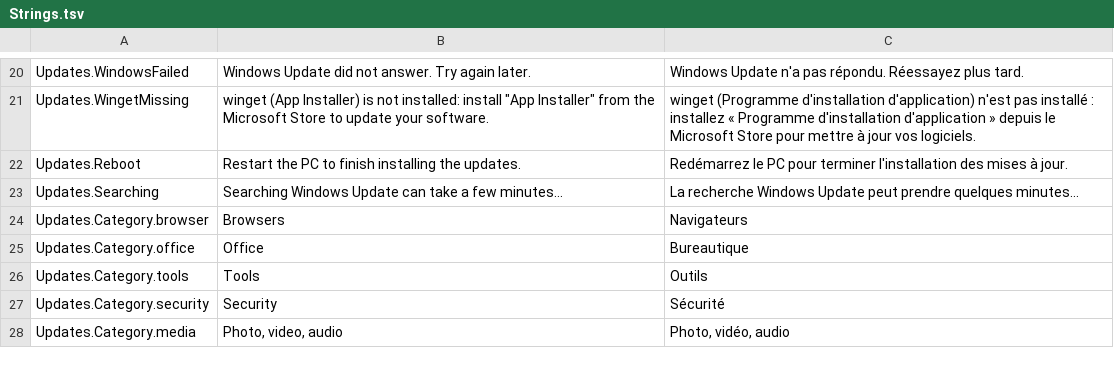
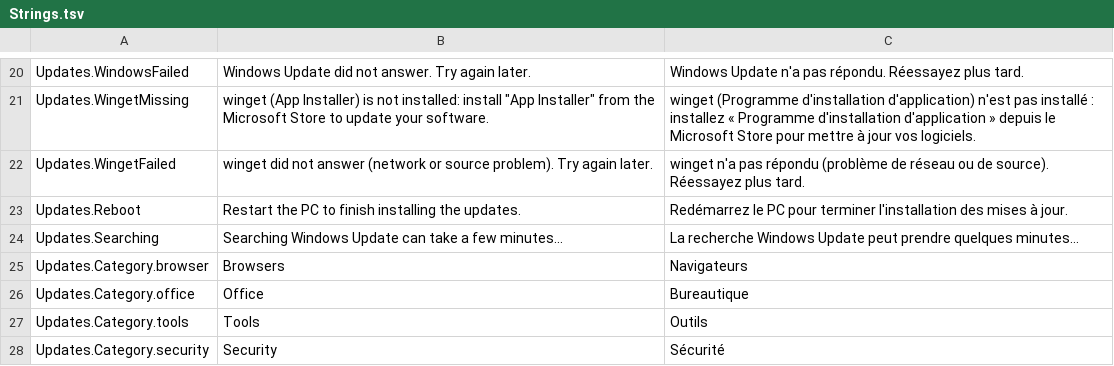
Before and after one commit to Skoow/Cleaner, a TSV file: src/PCDoc.Modules.Updates/Resources/Strings.tsv, drawn as a sheet; only a part is shown, gaps mark what is left out; the shorter side is filled out with more unchanged rows.

```diff
--- a/src/PCDoc.Modules.Updates/Resources/Strings.tsv
+++ b/src/PCDoc.Modules.Updates/Resources/Strings.tsv
@@ -21,2 +21,3 @@ Updates.WindowsFailed	Windows Update did not answer. Try again later.	Windows Up
 Updates.WingetMissing	winget (App Installer) is not installed: install "App Installer" from the Microsoft Store to update your software.	winget (Programme d'installation d'application) n'est pas installé : installez « Programme d'installation d'application » depuis le Microsoft Store pour mettre à jour vos logiciels.
+Updates.WingetFailed	winget did not answer (network or source problem). Try again later.	winget n'a pas répondu (problème de réseau ou de source). Réessayez plus tard.
 Updates.Reboot	Restart the PC to finish installing the updates.	Redémarrez le PC pour terminer l'installation des mises à jour.
```
Also changed, not shown: src/PCDoc.Modules.Optimize/Resources/Strings.tsv, 18 other files.
